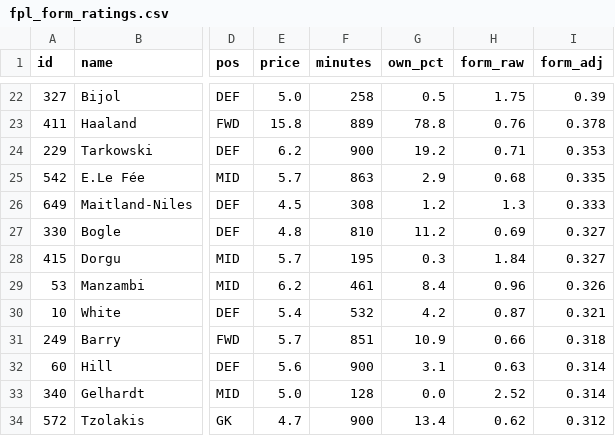
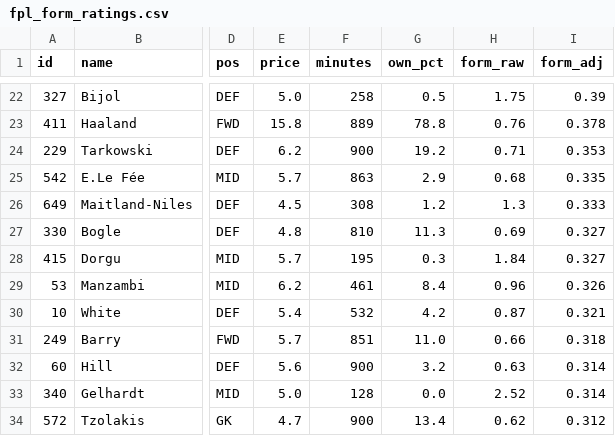
Before and after one commit to iceyfuture/prem_predictor_updated, a CSV file: outputs/fpl_form_ratings.csv, drawn as a sheet; only a part is shown, gaps mark what is left out; the diff covers the shown part only; the diff names each change by its address in the sheet, - before the commit and + after, or states it on an @@ line.

```diff
--- a/outputs/fpl_form_ratings.csv
+++ b/outputs/fpl_form_ratings.csv
-G27 (own_pct): 11.2
+G27 (own_pct): 11.3
-G31 (own_pct): 10.9
+G31 (own_pct): 11.0
-G32 (own_pct): 3.1
+G32 (own_pct): 3.2
```
Also changed, not shown: 41 edited cells elsewhere in this file, dashboard/fpl_forward.csv, dashboard/ledger.csv, 9 other files.
